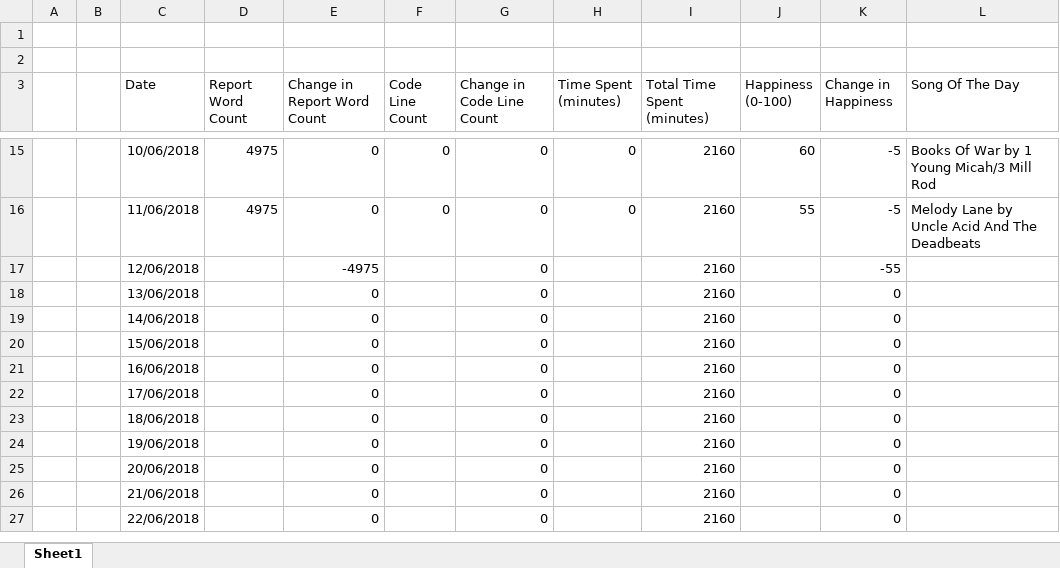
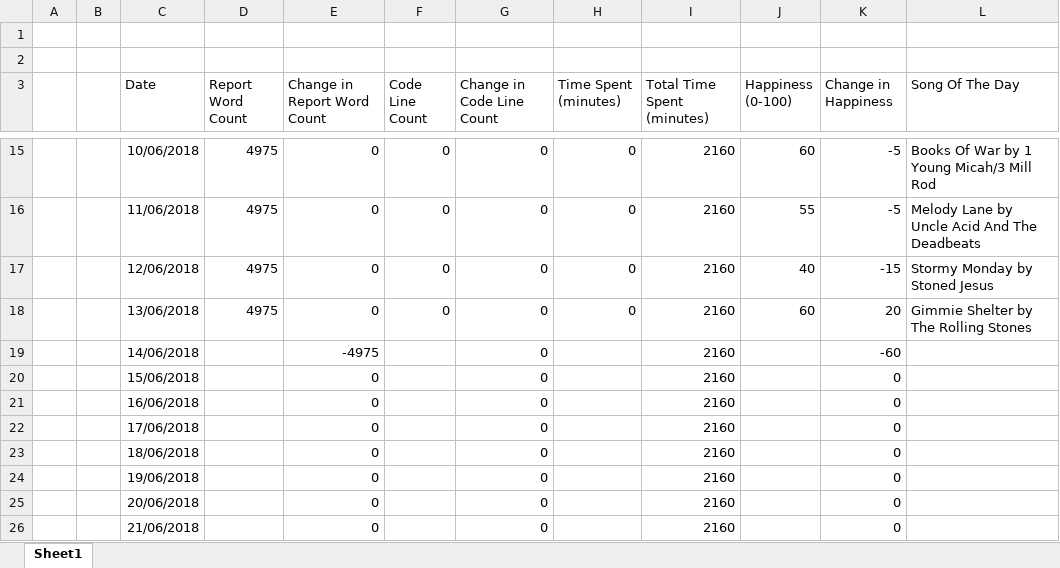
Before and after one commit to ALEXJAZZ008008/MSc-Dissertation, an Excel workbook: Misc/Dissertation Metrics.xlsx, sheet Sheet1, drawn as a sheet; only a part is shown, gaps mark what is left out; the shorter side is filled out with more unchanged rows; values as stored, in another font and other column widths than the file's, no borders; the diff names each change by its address in the sheet, - before the commit and + after, or states it on an @@ line.

```diff
--- a/Misc/Dissertation Metrics.xlsx (sheet Sheet1)
+++ b/Misc/Dissertation Metrics.xlsx (sheet Sheet1)
-D17:D18 (Report Word Count): (empty)
+D17:D18 (Report Word Count): 4975
-E17 (Change in Report Word Count): -4975
+E17 (Change in Report Word Count): 0
-F17:F18 (Code Line Count): (empty)
+F17:F18 (Code Line Count): 0
-H17:H18 (Time Spent (minutes)): (empty)
+H17:H18 (Time Spent (minutes)): 0
-J17 (Happiness (0-100)): (empty)
+J17 (Happiness (0-100)): 40
-K17 (Change in Happiness): -55
+K17 (Change in Happiness): -15
-L17 (Song Of The Day): (empty)
+L17 (Song Of The Day): Stormy Monday by Stoned Jesus
-J18 (Happiness (0-100)): (empty)
+J18 (Happiness (0-100)): 60
-K18 (Change in Happiness): 0
+K18 (Change in Happiness): 20
-L18 (Song Of The Day): (empty)
+L18 (Song Of The Day): Gimmie Shelter by The Rolling Stones
-E19 (Change in Report Word Count): 0
+E19 (Change in Report Word Count): -4975
-K19 (Change in Happiness): 0
+K19 (Change in Happiness): -60
```
Also changed, not shown: 1 other file.
